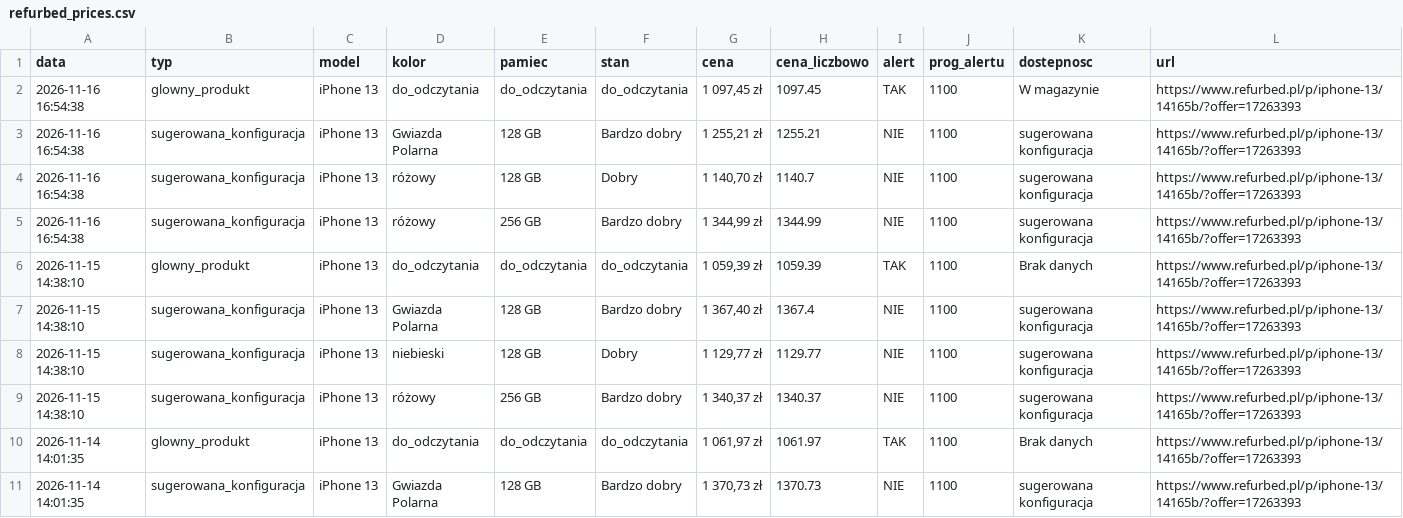
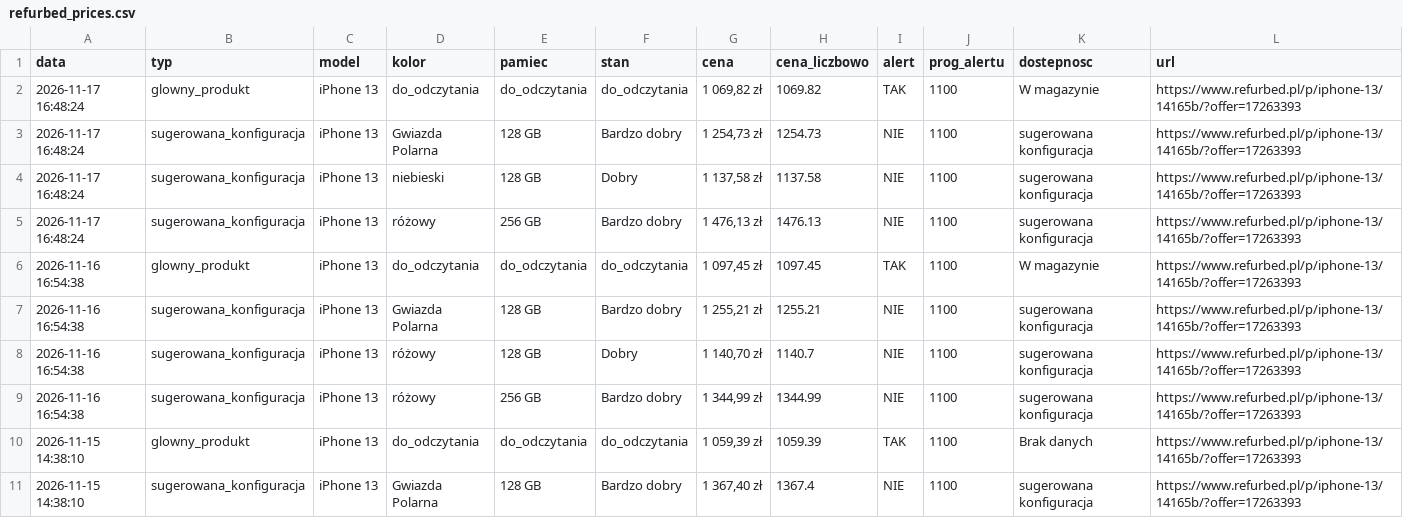
Before and after one commit to Mateo5789/pricemonitor, a CSV file: refurbed_prices.csv, drawn as a sheet; only a part is shown; the shorter side is filled out with more unchanged rows; the diff names each change by its address in the sheet, - before the commit and + after, or states it on an @@ line.

```diff
--- a/refurbed_prices.csv
+++ b/refurbed_prices.csv
+row 2: 2026-11-17 16:48:24 | glowny_produkt | iPhone 13 | do_odczytania | do_odczytania | do_odczytania | 1 069,82 zł | 1069.82 | TAK | 1100 | W magazynie | https://www.refurbed.pl/p/iphone-13/14165b/?offer=17263393
+row 3: 2026-11-17 16:48:24 | sugerowana_konfiguracja | iPhone 13 | Gwiazda Polarna | 128 GB | Bardzo dobry | 1 254,73 zł | 1254.73 | NIE | 1100 | sugerowana konfiguracja | https://www.refurbed.pl/p/iphone-13/14165b/?offer=17263393
+row 4: 2026-11-17 16:48:24 | sugerowana_konfiguracja | iPhone 13 | niebieski | 128 GB | Dobry | 1 137,58 zł | 1137.58 | NIE | 1100 | sugerowana konfiguracja | https://www.refurbed.pl/p/iphone-13/14165b/?offer=17263393
+row 5: 2026-11-17 16:48:24 | sugerowana_konfiguracja | iPhone 13 | różowy | 256 GB | Bardzo dobry | 1 476,13 zł | 1476.13 | NIE | 1100 | sugerowana konfiguracja | https://www.refurbed.pl/p/iphone-13/14165b/?offer=17263393
```
